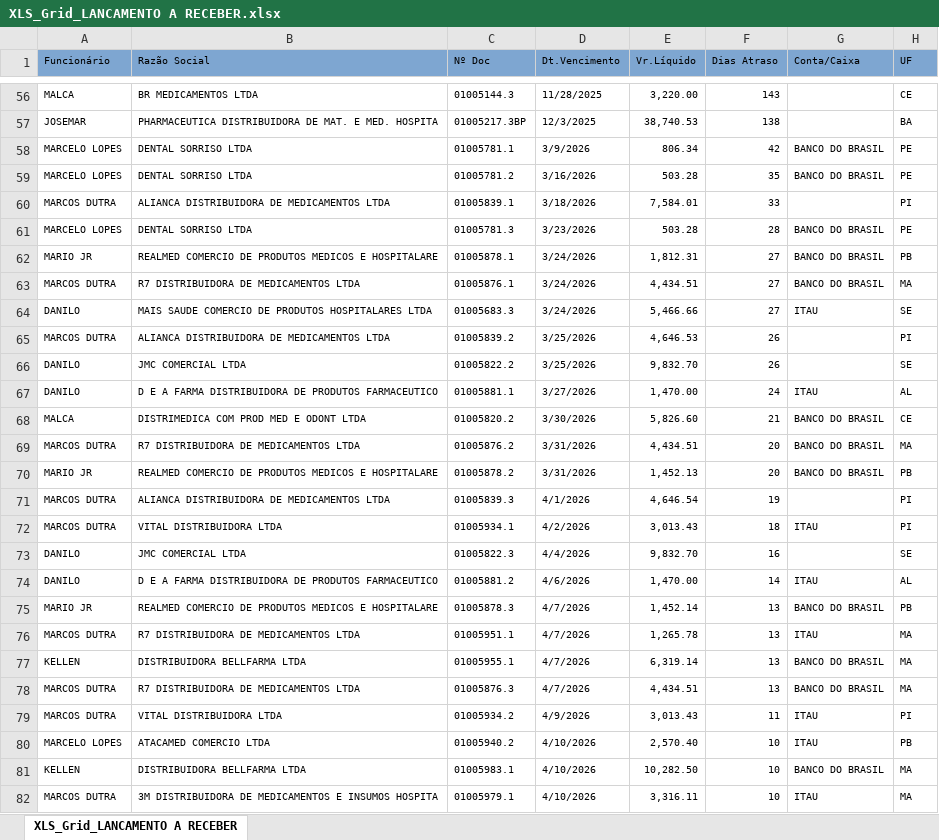
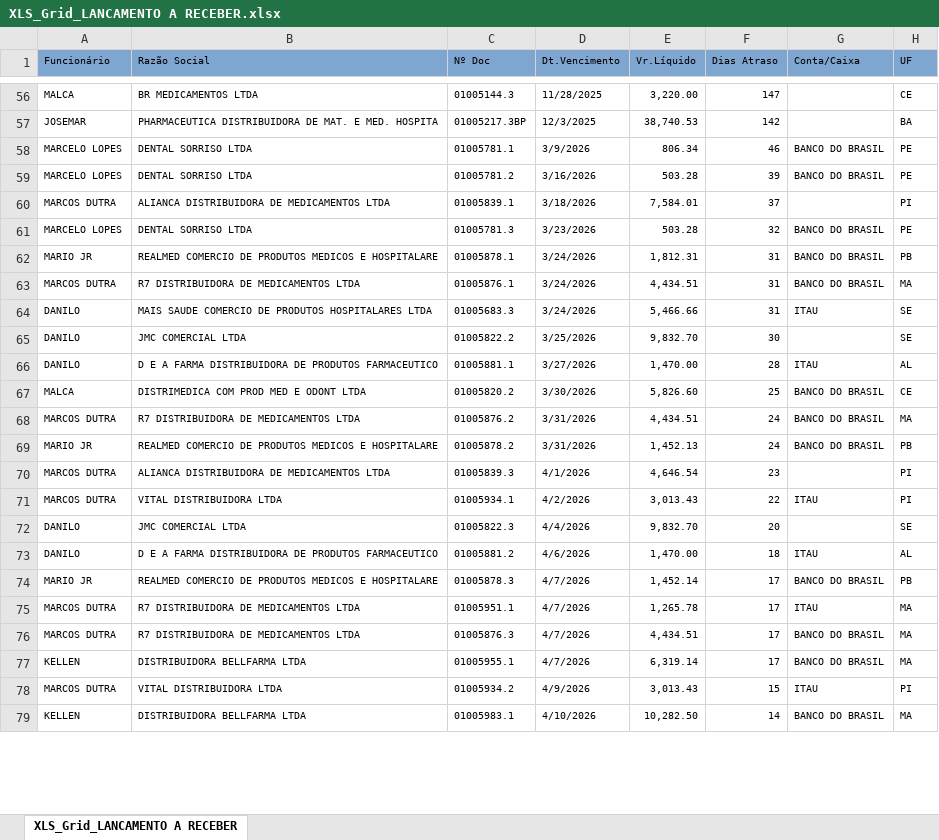
Before and after one commit to fabiosilvavendas-byte/CRM_Medtextil2.0, an Excel workbook: dados/XLS_Grid_LANCAMENTO A RECEBER.xlsx, sheet XLS_Grid_LANCAMENTO A RECEBER, drawn as a sheet; only a part is shown, gaps mark what is left out; values as stored, in another font and other column widths than the file's, no borders; removed rows and columns are numbered as before the commit, all else as after; the diff covers the shown part only; the diff names each change by its address in the sheet, - before the commit and + after, or states it on an @@ line.

```diff
--- a/dados/XLS_Grid_LANCAMENTO A RECEBER.xlsx (sheet XLS_Grid_LANCAMENTO A RECEBER)
+++ b/dados/XLS_Grid_LANCAMENTO A RECEBER.xlsx (sheet XLS_Grid_LANCAMENTO A RECEBER)
-F56 (Dias Atraso): 143
+F56 (Dias Atraso): 147
-F57 (Dias Atraso): 138
+F57 (Dias Atraso): 142
-F58 (Dias Atraso): 42
+F58 (Dias Atraso): 46
-F59 (Dias Atraso): 35
+F59 (Dias Atraso): 39
-F60 (Dias Atraso): 33
+F60 (Dias Atraso): 37
-F61 (Dias Atraso): 28
+F61 (Dias Atraso): 32
-F62:F64 (Dias Atraso): 27
+F62:F64 (Dias Atraso): 31
-row 65: MARCOS DUTRA | ALIANCA DISTRIBUIDORA DE MEDICAMENTOS LTDA | 01005839.2 | 3/25/2026 | 4,646.53 | 26 |  | PI
-F65 (Dias Atraso): 26
+F65 (Dias Atraso): 30
-F66 (Dias Atraso): 24
+F66 (Dias Atraso): 28
-F67 (Dias Atraso): 21
+F67 (Dias Atraso): 25
-F68:F69 (Dias Atraso): 20
+F68:F69 (Dias Atraso): 24
-F70 (Dias Atraso): 19
+F70 (Dias Atraso): 23
-F71 (Dias Atraso): 18
+F71 (Dias Atraso): 22
-F72 (Dias Atraso): 16
+F72 (Dias Atraso): 20
-F73 (Dias Atraso): 14
+F73 (Dias Atraso): 18
-F74:F75 (Dias Atraso): 13
+F74:F75 (Dias Atraso): 17
-row 77: KELLEN | DISTRIBUIDORA BELLFARMA LTDA | 01005955.1 | 4/7/2026 | 6,319.14 | 13 | BANCO DO BRASIL | MA
-F76 (Dias Atraso): 13
+F76 (Dias Atraso): 17
+row 77: KELLEN | DISTRIBUIDORA BELLFARMA LTDA | 01005955.1 | 4/7/2026 | 6,319.14 | 17 | BANCO DO BRASIL | MA
-F78 (Dias Atraso): 11
+F78 (Dias Atraso): 15
-row 80: MARCELO LOPES | ATACAMED COMERCIO LTDA | 01005940.2 | 4/10/2026 | 2,570.40 | 10 | ITAU | PB
-F79 (Dias Atraso): 10
+F79 (Dias Atraso): 14
-row 82: MARCOS DUTRA | 3M DISTRIBUIDORA DE MEDICAMENTOS E INSUMOS HOSPITA | 01005979.1 | 4/10/2026 | 3,316.11 | 10 | ITAU | MA
```
Also changed, not shown: 15 added rows, 6 removed rows and 61 edited cells elsewhere in this sheet, dados/CONSULTA_VENDEDORES.xlsx, dados/PEDIDOSPENDENTES.xlsx.
